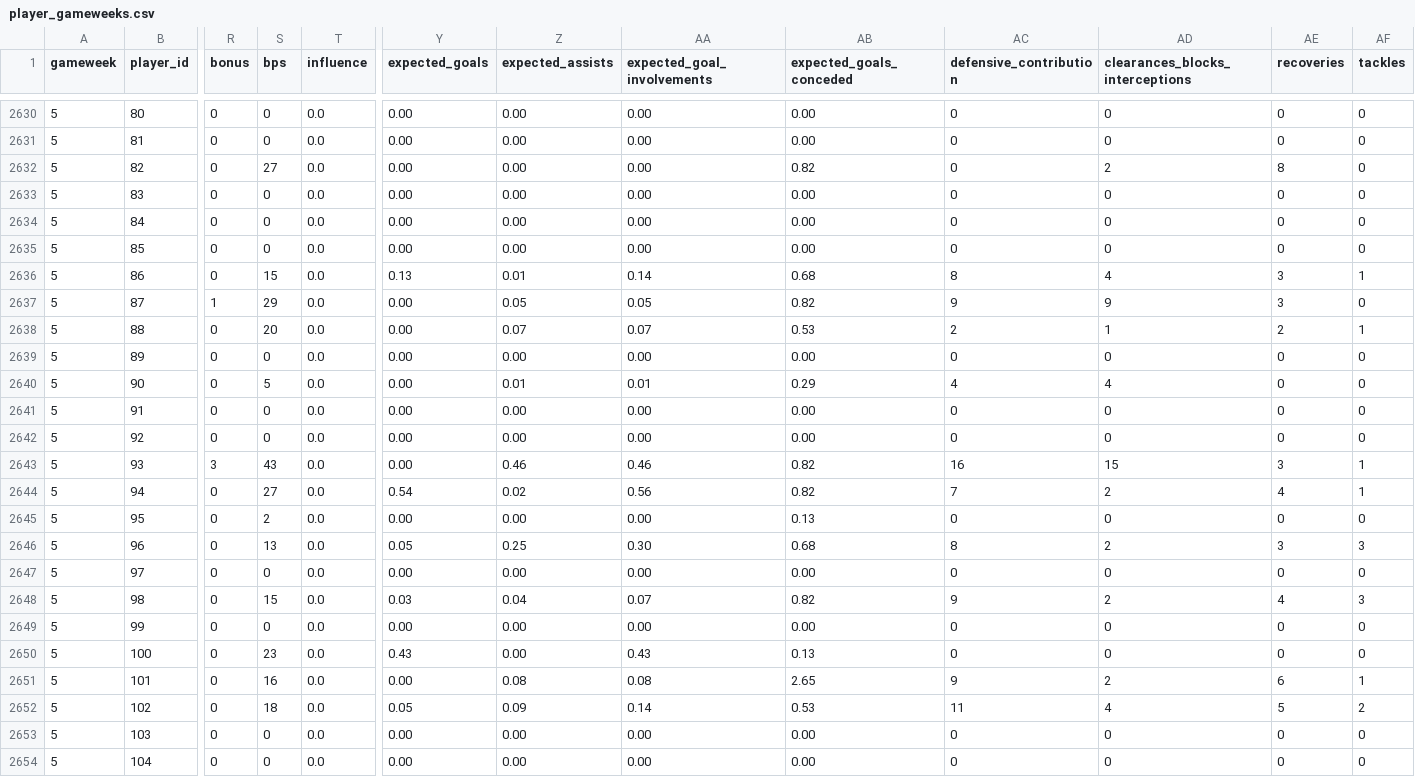
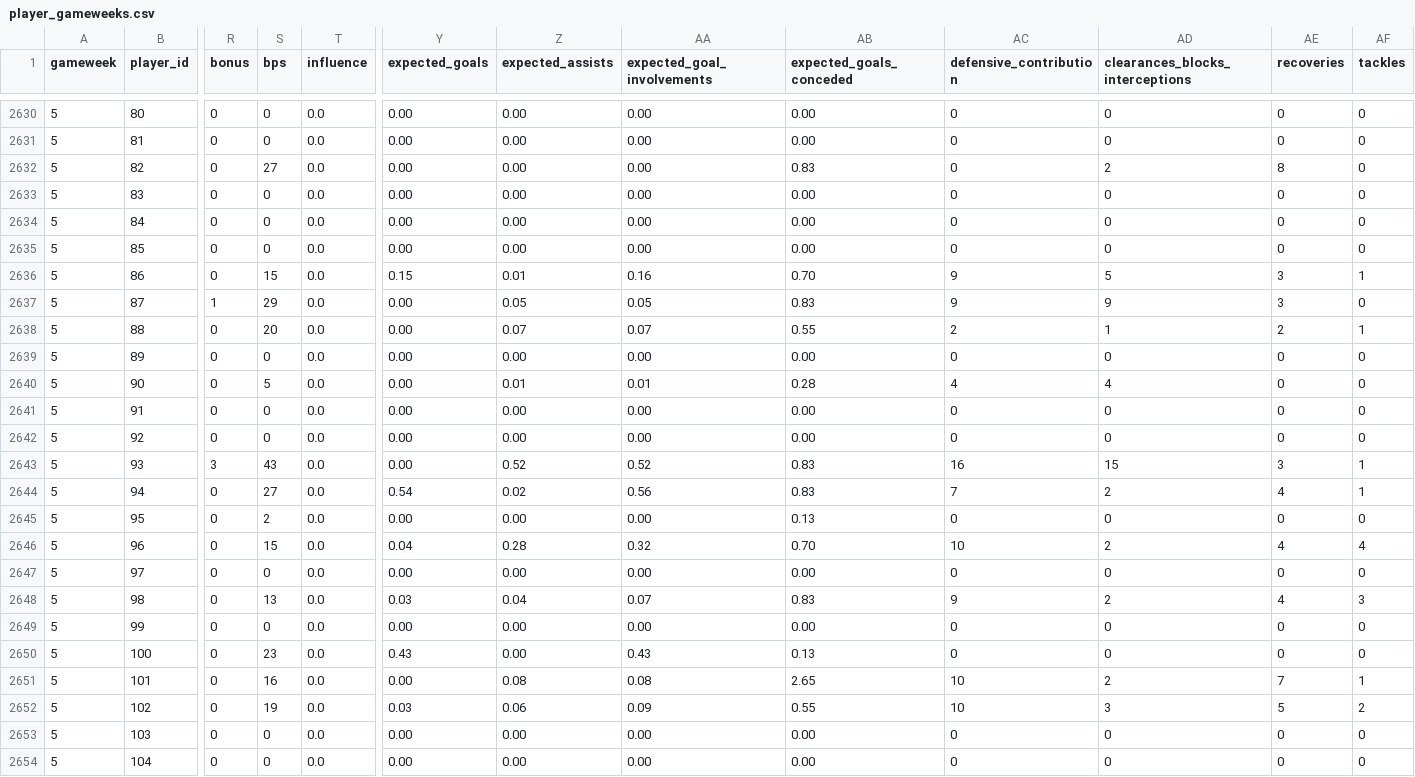
Before and after one commit to tametheboardgame/fpl-data-model, a CSV file: data/chatgpt/player_gameweeks.csv, drawn as a sheet; only a part is shown, gaps mark what is left out; the diff covers the shown part only; the diff names each change by its address in the sheet, - before the commit and + after, or states it on an @@ line.

```diff
--- a/data/chatgpt/player_gameweeks.csv
+++ b/data/chatgpt/player_gameweeks.csv
-AB2632 (expected_goals_conceded): 0.82
+AB2632 (expected_goals_conceded): 0.83
-Y2636 (expected_goals): 0.13
+Y2636 (expected_goals): 0.15
-AA2636 (expected_goal_involvements): 0.14
+AA2636 (expected_goal_involvements): 0.16
-AB2636 (expected_goals_conceded): 0.68
+AB2636 (expected_goals_conceded): 0.70
-AC2636 (defensive_contribution): 8
+AC2636 (defensive_contribution): 9
-AD2636 (clearances_blocks_interceptions): 4
+AD2636 (clearances_blocks_interceptions): 5
-AB2637 (expected_goals_conceded): 0.82
+AB2637 (expected_goals_conceded): 0.83
-AB2638 (expected_goals_conceded): 0.53
+AB2638 (expected_goals_conceded): 0.55
-AB2640 (expected_goals_conceded): 0.29
+AB2640 (expected_goals_conceded): 0.28
-Z2643 (expected_assists): 0.46
+Z2643 (expected_assists): 0.52
-AA2643 (expected_goal_involvements): 0.46
+AA2643 (expected_goal_involvements): 0.52
-AB2643:AB2644 (expected_goals_conceded): 0.82
+AB2643:AB2644 (expected_goals_conceded): 0.83
-S2646 (bps): 13
+S2646 (bps): 15
-Y2646 (expected_goals): 0.05
+Y2646 (expected_goals): 0.04
-Z2646 (expected_assists): 0.25
+Z2646 (expected_assists): 0.28
-AA2646 (expected_goal_involvements): 0.30
+AA2646 (expected_goal_involvements): 0.32
-AB2646 (expected_goals_conceded): 0.68
+AB2646 (expected_goals_conceded): 0.70
-AC2646 (defensive_contribution): 8
+AC2646 (defensive_contribution): 10
-AE2646 (recoveries): 3
+AE2646 (recoveries): 4
-AF2646 (tackles): 3
+AF2646 (tackles): 4
-S2648 (bps): 15
+S2648 (bps): 13
-AB2648 (expected_goals_conceded): 0.82
+AB2648 (expected_goals_conceded): 0.83
-AC2651 (defensive_contribution): 9
+AC2651 (defensive_contribution): 10
-AE2651 (recoveries): 6
+AE2651 (recoveries): 7
-S2652 (bps): 18
+S2652 (bps): 19
-Y2652 (expected_goals): 0.05
+Y2652 (expected_goals): 0.03
-Z2652 (expected_assists): 0.09
+Z2652 (expected_assists): 0.06
-AA2652 (expected_goal_involvements): 0.14
+AA2652 (expected_goal_involvements): 0.09
-AB2652 (expected_goals_conceded): 0.53
+AB2652 (expected_goals_conceded): 0.55
-AC2652 (defensive_contribution): 11
+AC2652 (defensive_contribution): 10
-AD2652 (clearances_blocks_interceptions): 4
+AD2652 (clearances_blocks_interceptions): 3
```
Also changed, not shown: 3 added rows and 9 edited cells elsewhere in this file, data/chatgpt/fixtures.csv, data/chatgpt/my_gameweek_history.csv, 13 other files.
